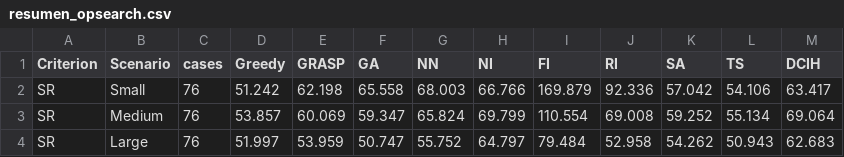
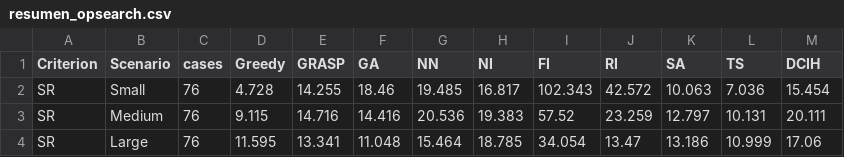
Before and after one commit to Nico8270/KTSP-Proyecto-de-Titulo, a CSV file: benchmark_weise/resumen_opsearch.csv, drawn as a sheet.

```diff
--- a/benchmark_weise/resumen_opsearch.csv
+++ b/benchmark_weise/resumen_opsearch.csv
@@ -1,4 +1,4 @@
 Criterion,Scenario,cases,Greedy,GRASP,GA,NN,NI,FI,RI,SA,TS,DCIH
-SR,Small,76,51.242,62.198,65.558,68.003,66.766,169.879,92.336,57.042,54.106,63.417
-SR,Medium,76,53.857,60.069,59.347,65.824,69.799,110.554,69.008,59.252,55.134,69.064
-SR,Large,76,51.997,53.959,50.747,55.752,64.797,79.484,52.958,54.262,50.943,62.683
+SR,Small,76,4.728,14.255,18.46,19.485,16.817,102.343,42.572,10.063,7.036,15.454
+SR,Medium,76,9.115,14.716,14.416,20.536,19.383,57.52,23.259,12.797,10.131,20.111
+SR,Large,76,11.595,13.341,11.048,15.464,18.785,34.054,13.47,13.186,10.999,17.06
```
Also changed, not shown: benchmark_weise/resultados_opsearch.csv, benchmark_weise/wilcoxon_matrix.csv, 3 other files.
